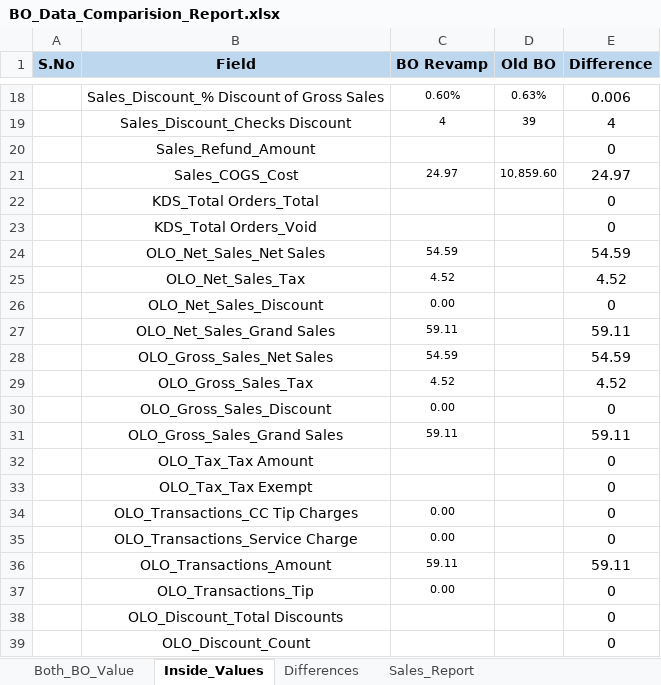
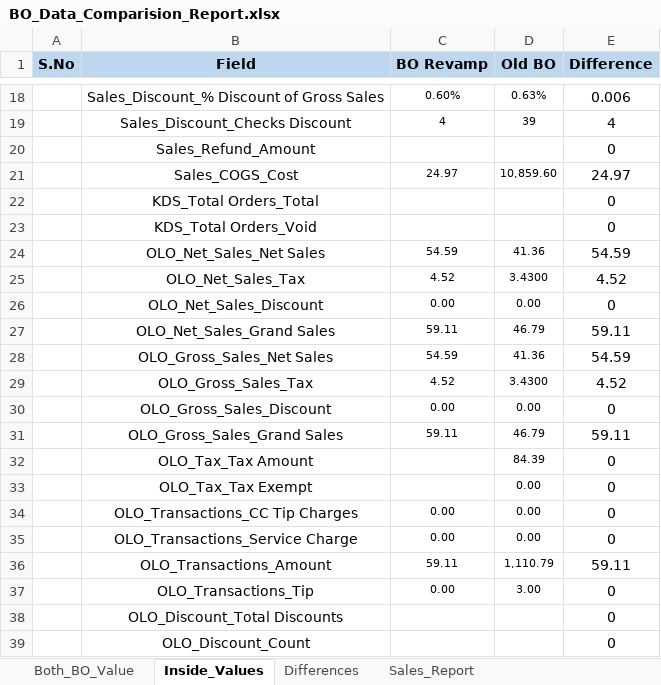
Before and after one commit to LingaAutomation/Linga_BO_Revamp, an Excel workbook: Sale Report Excel Comparison/BO_Data_Comparision_Report.xlsx, sheet Inside_Values, drawn as a sheet; only a part is shown, gaps mark what is left out; values as stored, in another font and other column widths than the file's, no borders; conditional formats not drawn; the diff names each change by its address in the sheet, - before the commit and + after, or states it on an @@ line.

```diff
--- a/Sale Report Excel Comparison/BO_Data_Comparision_Report.xlsx (sheet Inside_Values)
+++ b/Sale Report Excel Comparison/BO_Data_Comparision_Report.xlsx (sheet Inside_Values)
-D24 (Old BO): (empty)
+D24 (Old BO): 41.36
-D25 (Old BO): (empty)
+D25 (Old BO): 3.4300
-D26 (Old BO): (empty)
+D26 (Old BO): 0.00
-D27 (Old BO): (empty)
+D27 (Old BO): 46.79
-D28 (Old BO): (empty)
+D28 (Old BO): 41.36
-D29 (Old BO): (empty)
+D29 (Old BO): 3.4300
-D30 (Old BO): (empty)
+D30 (Old BO): 0.00
-D31 (Old BO): (empty)
+D31 (Old BO): 46.79
-D32 (Old BO): (empty)
+D32 (Old BO): 84.39
-D33:D35 (Old BO): (empty)
+D33:D35 (Old BO): 0.00
-D36 (Old BO): (empty)
+D36 (Old BO): 1,110.79
-D37 (Old BO): (empty)
+D37 (Old BO): 3.00
```
Also changed, not shown: sheet Both_BO_Value, 32 other files.
